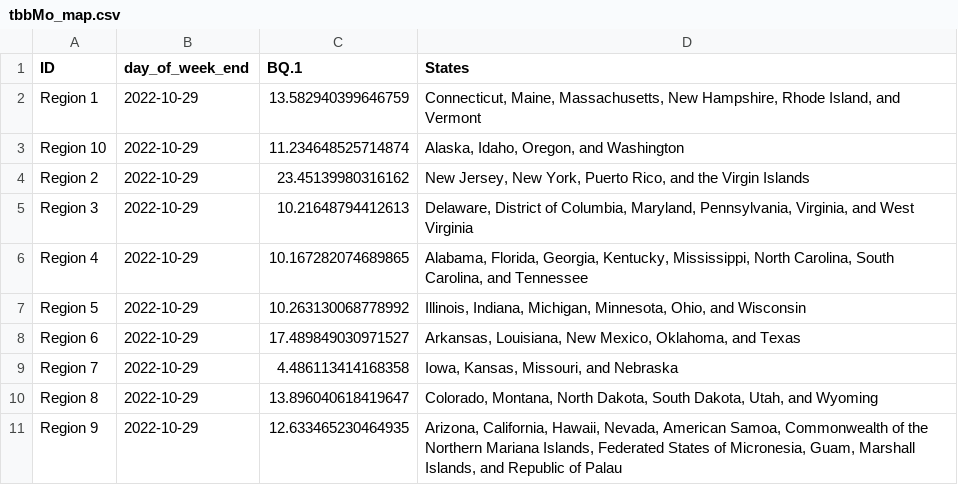
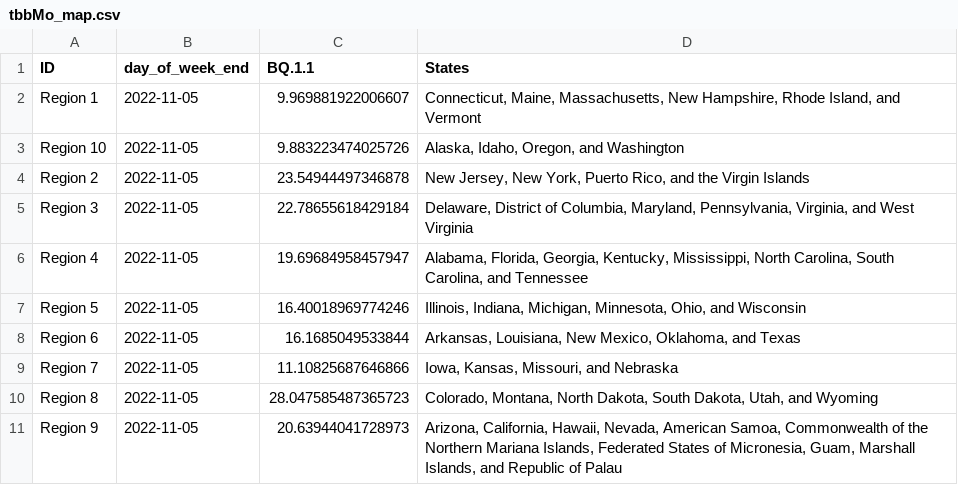
Before and after one commit to Dotdash-Data-Journalism/2022_VWH_covid_variants, a CSV file: visualizations/tbbMo_map.csv, drawn as a sheet.

```diff
--- a/visualizations/tbbMo_map.csv
+++ b/visualizations/tbbMo_map.csv
@@ -1,11 +1,11 @@
-ID,day_of_week_end,BQ.1,States
-Region 1,2022-10-29,13.582940399646759,"Connecticut, Maine, Massachusetts, New Hampshire, Rhode Island, and Vermont"
-Region 10,2022-10-29,11.234648525714874,"Alaska, Idaho, Oregon, and Washington"
-Region 2,2022-10-29,23.45139980316162,"New Jersey, New York, Puerto Rico, and the Virgin Islands"
-Region 3,2022-10-29,10.21648794412613,"Delaware, District of Columbia, Maryland, Pennsylvania, Virginia, and West Virginia"
-Region 4,2022-10-29,10.167282074689865,"Alabama, Florida, Georgia, Kentucky, Mississippi, North Carolina, South Carolina, and Tennessee"
-Region 5,2022-10-29,10.263130068778992,"Illinois, Indiana, Michigan, Minnesota, Ohio, and Wisconsin"
-Region 6,2022-10-29,17.489849030971527,"Arkansas, Louisiana, New Mexico, Oklahoma, and Texas"
-Region 7,2022-10-29,4.486113414168358,"Iowa, Kansas, Missouri, and Nebraska"
-Region 8,2022-10-29,13.896040618419647,"Colorado, Montana, North Dakota, South Dakota, Utah, and Wyoming"
-Region 9,2022-10-29,12.633465230464935,"Arizona, California, Hawaii, Nevada, American Samoa, Commonwealth of the Northern Mariana Islands, Federated States of Micronesia, Guam, Marshall Islands, and Republic of Palau"
+ID,day_of_week_end,BQ.1.1,States
+Region 1,2022-11-05,9.969881922006607,"Connecticut, Maine, Massachusetts, New Hampshire, Rhode Island, and Vermont"
+Region 10,2022-11-05,9.883223474025726,"Alaska, Idaho, Oregon, and Washington"
+Region 2,2022-11-05,23.54944497346878,"New Jersey, New York, Puerto Rico, and the Virgin Islands"
+Region 3,2022-11-05,22.78655618429184,"Delaware, District of Columbia, Maryland, Pennsylvania, Virginia, and West Virginia"
+Region 4,2022-11-05,19.69684958457947,"Alabama, Florida, Georgia, Kentucky, Mississippi, North Carolina, South Carolina, and Tennessee"
+Region 5,2022-11-05,16.40018969774246,"Illinois, Indiana, Michigan, Minnesota, Ohio, and Wisconsin"
+Region 6,2022-11-05,16.1685049533844,"Arkansas, Louisiana, New Mexico, Oklahoma, and Texas"
+Region 7,2022-11-05,11.10825687646866,"Iowa, Kansas, Missouri, and Nebraska"
+Region 8,2022-11-05,28.047585487365723,"Colorado, Montana, North Dakota, South Dakota, Utah, and Wyoming"
+Region 9,2022-11-05,20.63944041728973,"Arizona, California, Hawaii, Nevada, American Samoa, Commonwealth of the Northern Mariana Islands, Federated States of Micronesia, Guam, Marshall Islands, and Republic of Palau"
```
Also changed, not shown: visualizations/3qNe5_map.csv, visualizations/Ha3XE_map.csv, 1 other file.
